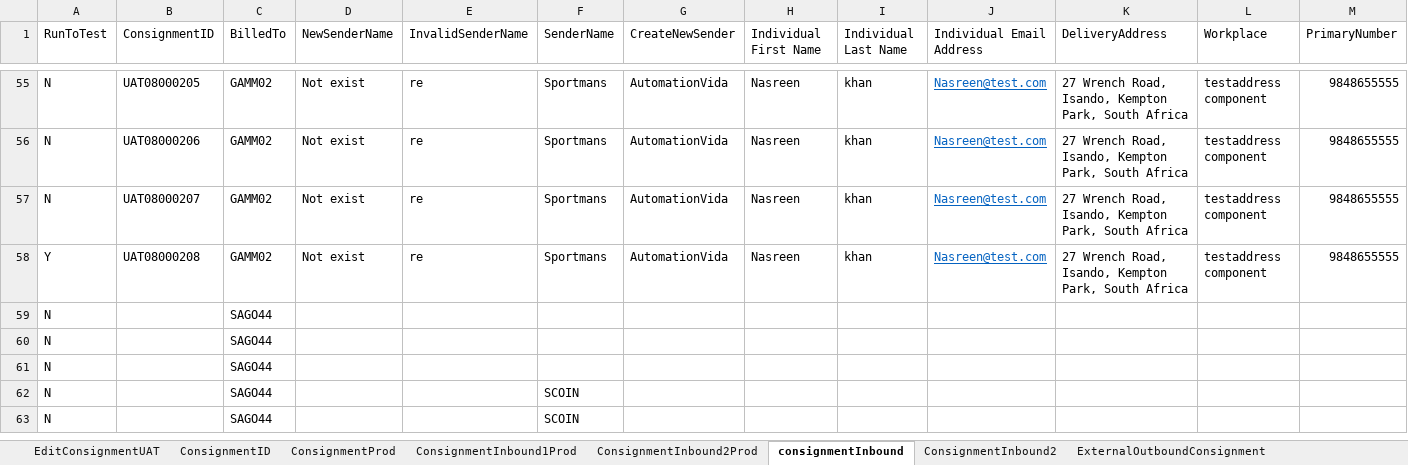
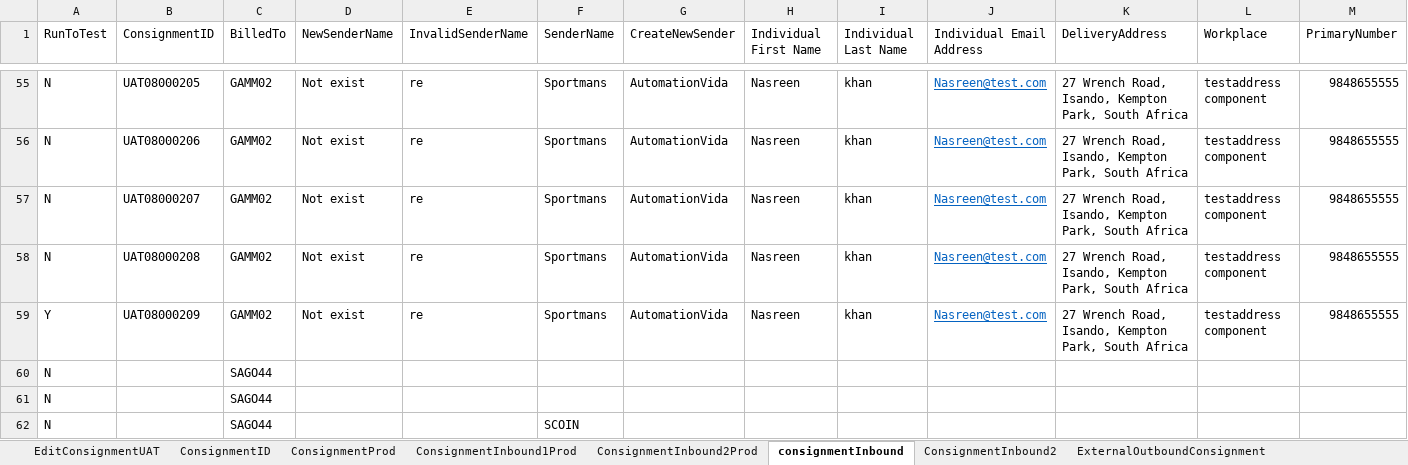
Before and after one commit to Nasreenkhan-Winjit/RAMCourierAutomationScriptExcelRead, an Excel workbook: DataFiles/excel/Login/ConsignmentDetails.xlsx, sheet consignmentInbound, drawn as a sheet; only a part is shown, gaps mark what is left out; the shorter side is filled out with more unchanged rows; values as stored, in another font and other column widths than the file's, no borders; removed rows and columns are numbered as before the commit, all else as after; rows hold the shown columns only; the diff names each change by its address in the sheet, - before the commit and + after, or states it on an @@ line.

Commit message:
11th-Aug2023-ConsignmentOutbound

```diff
--- a/DataFiles/excel/Login/ConsignmentDetails.xlsx (sheet consignmentInbound)
+++ b/DataFiles/excel/Login/ConsignmentDetails.xlsx (sheet consignmentInbound)
+row 58: N | UAT08000208 | GAMM02 | Not exist | re | Sportmans | AutomationVida | Nasreen | khan | Nasreen@test.com | 27 Wrench Road, Isando, Kempton Park, South Africa | testaddress component | 9848655555
-B59 (ConsignmentID): UAT08000208
+B59 (ConsignmentID): UAT08000209
-row 59: N |  | SAGO44
```
Also changed, not shown: sheet ConsignmentInbound2, sheet ConsignmentID, sheet ExternalOutboundConsignment, sheet ExternalInboundConsignment, 1 other file.
